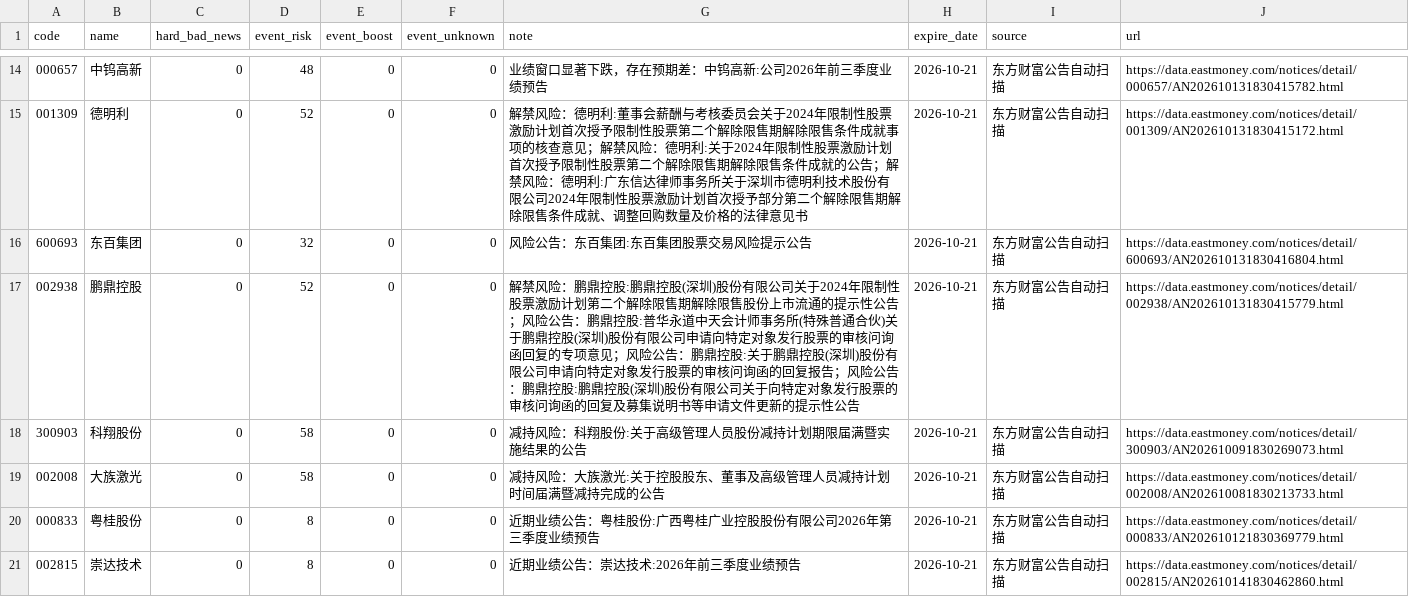
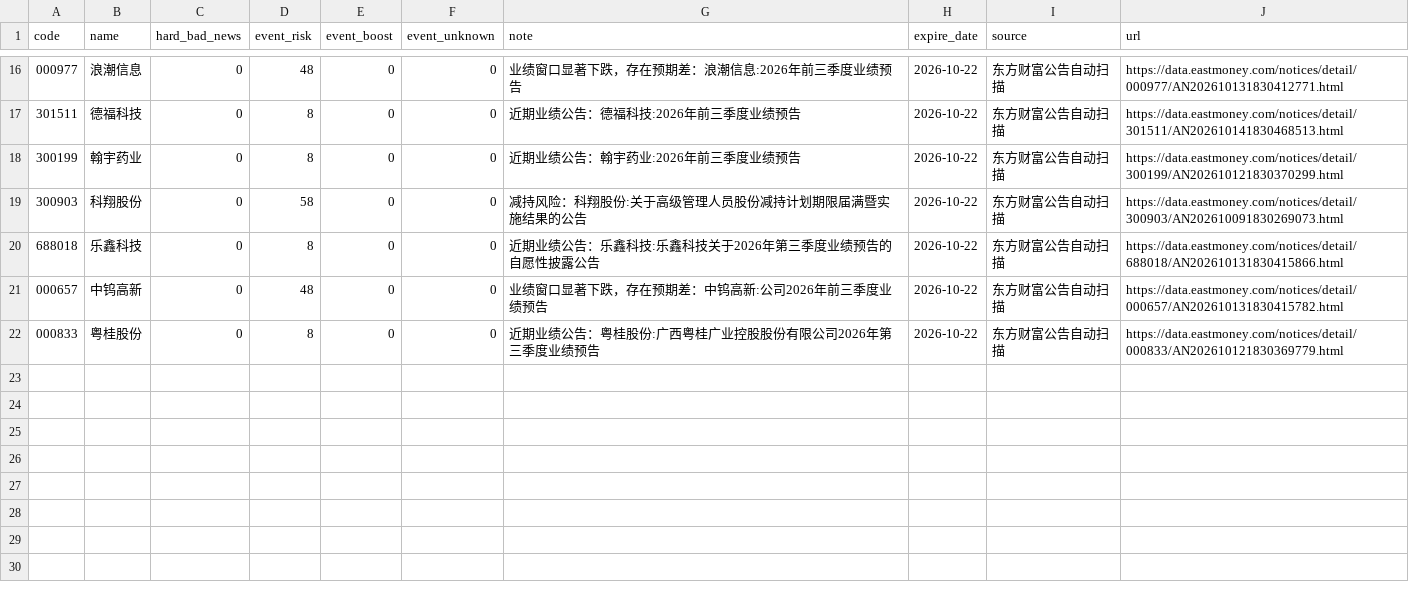
Before and after one commit to chenrj985-ai/decision, a CSV file: data/event_risk_auto.csv, drawn as a sheet; only a part is shown, gaps mark what is left out; the diff covers the shown part only.

```diff
--- a/data/event_risk_auto.csv
+++ b/data/event_risk_auto.csv
@@ -14,8 +16,7 @@
-000657,中钨高新,0,48,0,0,业绩窗口显著下跌，存在预期差：中钨高新:公司2026年前三季度业绩预告,2026-10-21,东方财富公告自动扫描,https://data.eastmoney.com/notices/detail/000657/AN202610131830415782.html
-001309,德明利,0,52,0,0,解禁风险：德明利:董事会薪酬与考核委员会关于2024年限制性股票激励计划首次授予限制性股票第二个解除限售期解除限售条件成就事项的核查意见；解禁风险：德明利:关于2024年限制性股票激励计划首次授予限制性股票第二个解除限售期解除限售条件成就的公告；解禁风险：德明利:广东信达律师事务所关于深圳市德明利技术股份有限公司2024年限制性股票激励计划首次授予部分第二个解除限售期解除限售条件成就、调整回购数量及价格的法律意见书,2026-10-21,东方财富公告自动扫描,https://data.eastmoney.com/notices/detail/001309/AN202610131830415172.html
-600693,东百集团,0,32,0,0,风险公告：东百集团:东百集团股票交易风险提示公告,2026-10-21,东方财富公告自动扫描,https://data.eastmoney.com/notices/detail/600693/AN202610131830416804.html
-002938,鹏鼎控股,0,52,0,0,解禁风险：鹏鼎控股:鹏鼎控股(深圳)股份有限公司关于2024年限制性股票激励计划第二个解除限售期解除限售股份上市流通的提示性公告；风险公告：鹏鼎控股:普华永道中天会计师事务所(特殊普通合伙)关于鹏鼎控股(深圳)股份有限公司申请向特定对象发行股票的审核问询函回复的专项意见；风险公告：鹏鼎控股:关于鹏鼎控股(深圳)股份有限公司申请向特定对象发行股票的审核问询函的回复报告；风险公告：鹏鼎控股:鹏鼎控股(深圳)股份有限公司关于向特定对象发行股票的审核问询函的回复及募集说明书等申请文件更新的提示性公告,2026-10-21,东方财富公告自动扫描,https://data.eastmoney.com/notices/detail/002938/AN202610131830415779.html
-300903,科翔股份,0,58,0,0,减持风险：科翔股份:关于高级管理人员股份减持计划期限届满暨实施结果的公告,2026-10-21,东方财富公告自动扫描,https://data.eastmoney.com/notices/detail/300903/AN202610091830269073.html
-002008,大族激光,0,58,0,0,减持风险：大族激光:关于控股股东、董事及高级管理人员减持计划时间届满暨减持完成的公告,2026-10-21,东方财富公告自动扫描,https://data.eastmoney.com/notices/detail/002008/AN202610081830213733.html
-000833,粤桂股份,0,8,0,0,近期业绩公告：粤桂股份:广西粤桂广业控股股份有限公司2026年第三季度业绩预告,2026-10-21,东方财富公告自动扫描,https://data.eastmoney.com/notices/detail/000833/AN202610121830369779.html
-002815,崇达技术,0,8,0,0,近期业绩公告：崇达技术:2026年前三季度业绩预告,2026-10-21,东方财富公告自动扫描,https://data.eastmoney.com/notices/detail/002815/AN202610141830462860.html
+000977,浪潮信息,0,48,0,0,业绩窗口显著下跌，存在预期差：浪潮信息:2026年前三季度业绩预告,2026-10-22,东方财富公告自动扫描,https://data.eastmoney.com/notices/detail/000977/AN202610131830412771.html
+301511,德福科技,0,8,0,0,近期业绩公告：德福科技:2026年前三季度业绩预告,2026-10-22,东方财富公告自动扫描,https://data.eastmoney.com/notices/detail/301511/AN202610141830468513.html
+300199,翰宇药业,0,8,0,0,近期业绩公告：翰宇药业:2026年前三季度业绩预告,2026-10-22,东方财富公告自动扫描,https://data.eastmoney.com/notices/detail/300199/AN202610121830370299.html
+300903,科翔股份,0,58,0,0,减持风险：科翔股份:关于高级管理人员股份减持计划期限届满暨实施结果的公告,2026-10-22,东方财富公告自动扫描,https://data.eastmoney.com/notices/detail/300903/AN202610091830269073.html
+688018,乐鑫科技,0,8,0,0,近期业绩公告：乐鑫科技:乐鑫科技关于2026年第三季度业绩预告的自愿性披露公告,2026-10-22,东方财富公告自动扫描,https://data.eastmoney.com/notices/detail/688018/AN202610131830415866.html
+000657,中钨高新,0,48,0,0,业绩窗口显著下跌，存在预期差：中钨高新:公司2026年前三季度业绩预告,2026-10-22,东方财富公告自动扫描,https://data.eastmoney.com/notices/detail/000657/AN202610131830415782.html
+000833,粤桂股份,0,8,0,0,近期业绩公告：粤桂股份:广西粤桂广业控股股份有限公司2026年第三季度业绩预告,2026-10-22,东方财富公告自动扫描,https://data.eastmoney.com/notices/detail/000833/AN202610121830369779.html
```
Also changed, not shown: 4 added rows, 2 removed rows and 27 edited cells elsewhere in this file, data/event_scan_cache.csv, data/quote_cache.csv, 24 other files.
